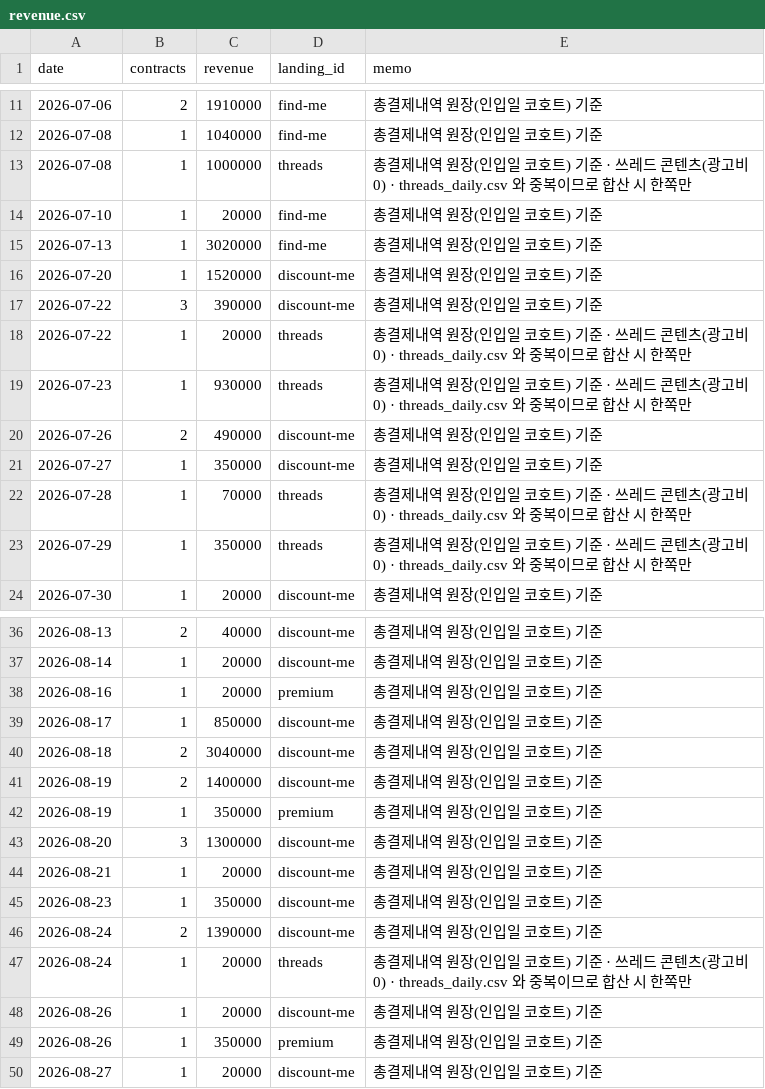
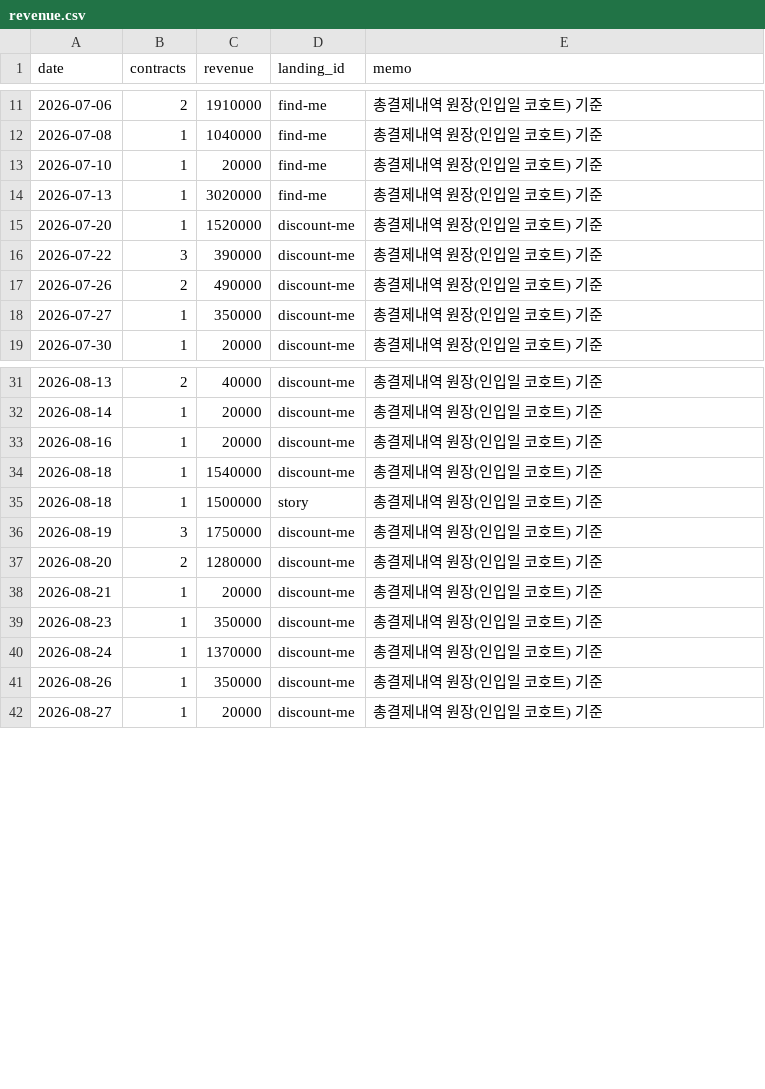
Before and after one commit to fgih304-netizen/fgih304-netizen.github.io, a CSV file: revenue.csv, drawn as a sheet; only a part is shown, gaps mark what is left out.

```diff
--- a/revenue.csv
+++ b/revenue.csv
@@ -12,3 +12,2 @@ date,contracts,revenue,landing_id,memo
 2026-07-08,1,1040000,find-me,총결제내역 원장(인입일 코호트) 기준
-2026-07-08,1,1000000,threads,총결제내역 원장(인입일 코호트) 기준 · 쓰레드 콘텐츠(광고비 0) · threads_daily.csv 와 중복이므로 합산 시 한쪽만
 2026-07-10,1,20000,find-me,총결제내역 원장(인입일 코호트) 기준
@@ -17,8 +16,4 @@ date,contracts,revenue,landing_id,memo
 2026-07-22,3,390000,discount-me,총결제내역 원장(인입일 코호트) 기준
-2026-07-22,1,20000,threads,총결제내역 원장(인입일 코호트) 기준 · 쓰레드 콘텐츠(광고비 0) · threads_daily.csv 와 중복이므로 합산 시 한쪽만
-2026-07-23,1,930000,threads,총결제내역 원장(인입일 코호트) 기준 · 쓰레드 콘텐츠(광고비 0) · threads_daily.csv 와 중복이므로 합산 시 한쪽만
 2026-07-26,2,490000,discount-me,총결제내역 원장(인입일 코호트) 기준
 2026-07-27,1,350000,discount-me,총결제내역 원장(인입일 코호트) 기준
-2026-07-28,1,70000,threads,총결제내역 원장(인입일 코호트) 기준 · 쓰레드 콘텐츠(광고비 0) · threads_daily.csv 와 중복이므로 합산 시 한쪽만
-2026-07-29,1,350000,threads,총결제내역 원장(인입일 코호트) 기준 · 쓰레드 콘텐츠(광고비 0) · threads_daily.csv 와 중복이므로 합산 시 한쪽만
 2026-07-30,1,20000,discount-me,총결제내역 원장(인입일 코호트) 기준
@@ -37,14 +32,11 @@ date,contracts,revenue,landing_id,memo
 2026-08-14,1,20000,discount-me,총결제내역 원장(인입일 코호트) 기준
-2026-08-16,1,20000,premium,총결제내역 원장(인입일 코호트) 기준
-2026-08-17,1,850000,discount-me,총결제내역 원장(인입일 코호트) 기준
-2026-08-18,2,3040000,discount-me,총결제내역 원장(인입일 코호트) 기준
-2026-08-19,2,1400000,discount-me,총결제내역 원장(인입일 코호트) 기준
-2026-08-19,1,350000,premium,총결제내역 원장(인입일 코호트) 기준
-2026-08-20,3,1300000,discount-me,총결제내역 원장(인입일 코호트) 기준
+2026-08-16,1,20000,discount-me,총결제내역 원장(인입일 코호트) 기준
+2026-08-18,1,1540000,discount-me,총결제내역 원장(인입일 코호트) 기준
+2026-08-18,1,1500000,story,총결제내역 원장(인입일 코호트) 기준
+2026-08-19,3,1750000,discount-me,총결제내역 원장(인입일 코호트) 기준
+2026-08-20,2,1280000,discount-me,총결제내역 원장(인입일 코호트) 기준
 2026-08-21,1,20000,discount-me,총결제내역 원장(인입일 코호트) 기준
 2026-08-23,1,350000,discount-me,총결제내역 원장(인입일 코호트) 기준
-2026-08-24,2,1390000,discount-me,총결제내역 원장(인입일 코호트) 기준
-2026-08-24,1,20000,threads,총결제내역 원장(인입일 코호트) 기준 · 쓰레드 콘텐츠(광고비 0) · threads_daily.csv 와 중복이므로 합산 시 한쪽만
-2026-08-26,1,20000,discount-me,총결제내역 원장(인입일 코호트) 기준
-2026-08-26,1,350000,premium,총결제내역 원장(인입일 코호트) 기준
+2026-08-24,1,1370000,discount-me,총결제내역 원장(인입일 코호트) 기준
+2026-08-26,1,350000,discount-me,총결제내역 원장(인입일 코호트) 기준
 2026-08-27,1,20000,discount-me,총결제내역 원장(인입일 코호트) 기준
```
Also changed, not shown: ab_payments.csv, booking_completed.csv, 13 other files.
